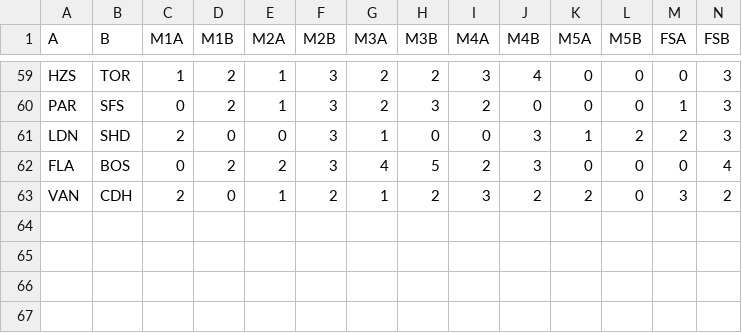
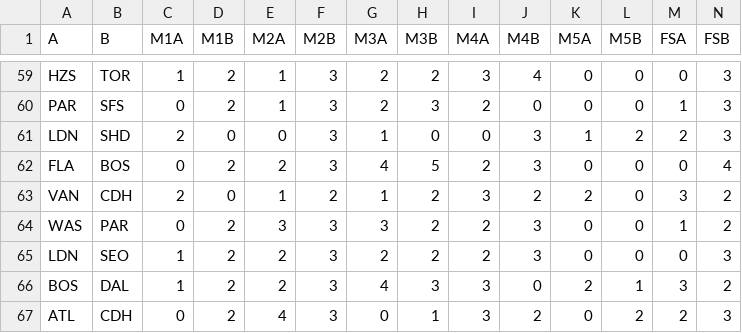
Before and after one commit to GORosin/Overwatch-League-Analysis, a CSV file: owl_scores.csv, drawn as a sheet; only a part is shown, gaps mark what is left out.

```diff
--- a/owl_scores.csv
+++ b/owl_scores.csv
@@ -63 +63,5 @@ FLA,BOS,0,2,2,3,4,5,2,3,0,0,0,4
 VAN,CDH,2,0,1,2,1,2,3,2,2,0,3,2
+WAS,PAR,0,2,3,3,3,2,2,3,0,0,1,2
+LDN,SEO,1,2,2,3,2,2,2,3,0,0,0,3
+BOS,DAL,1,2,2,3,4,3,3,0,2,1,3,2
+ATL,CDH,0,2,4,3,0,1,3,2,0,2,2,3
```
Also changed, not shown: 1 other file.
